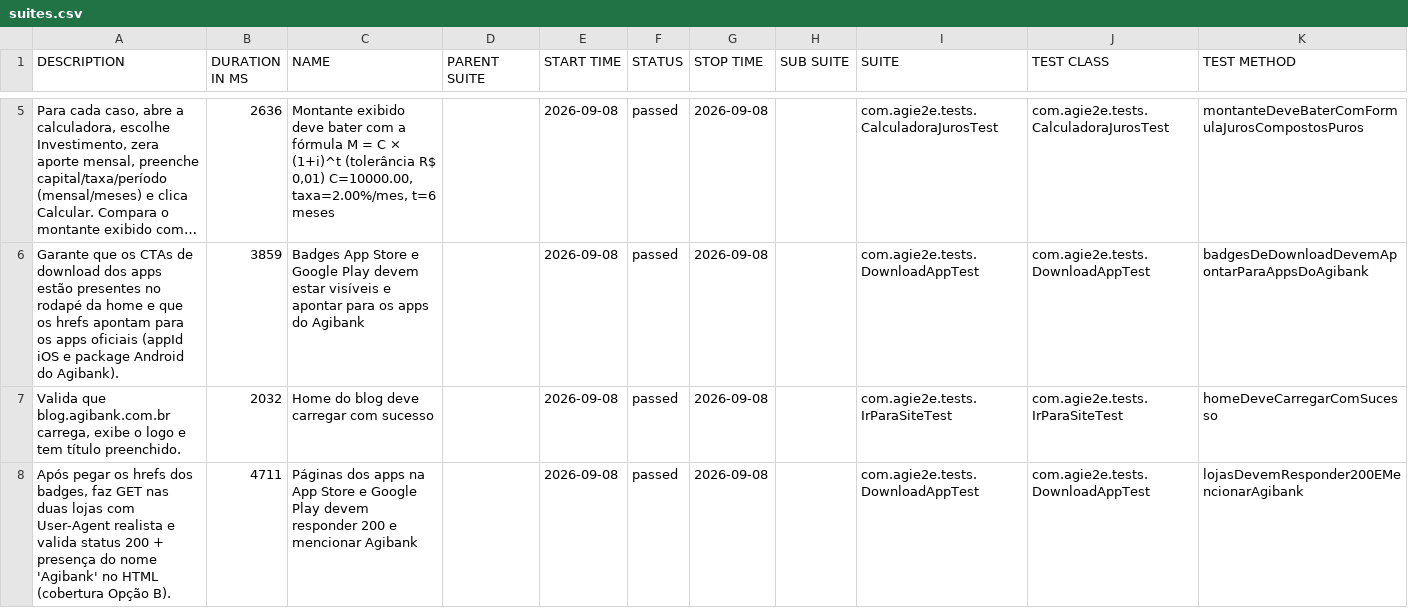
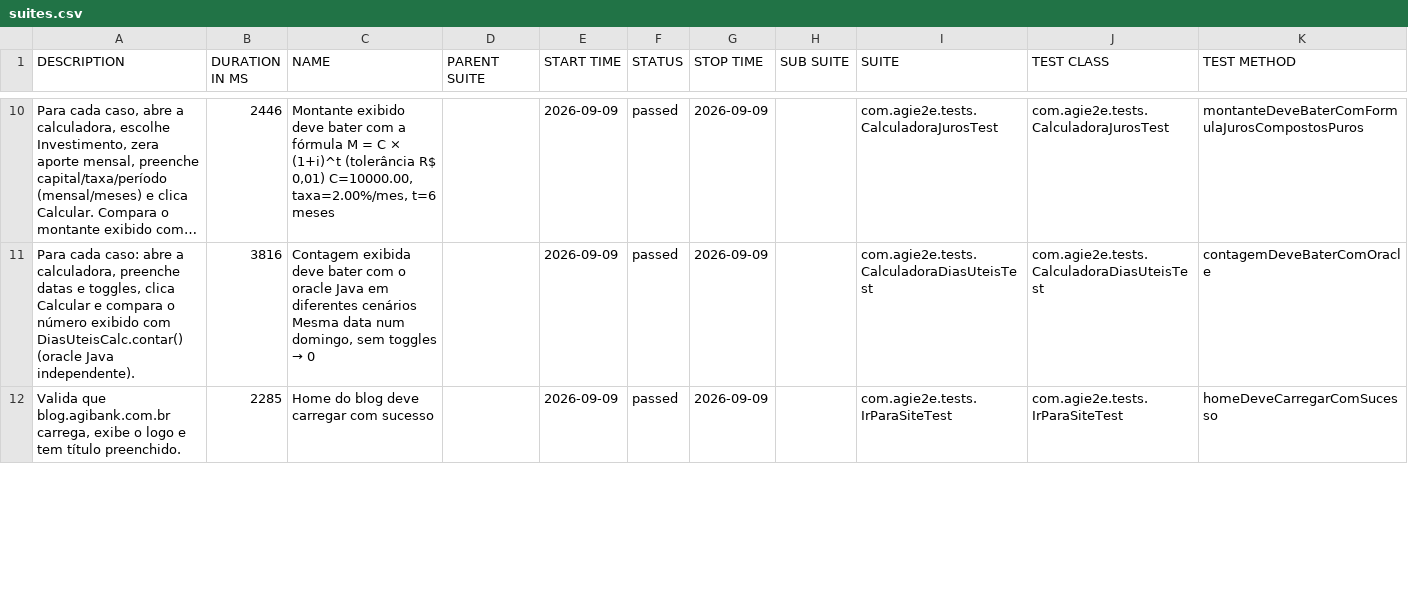
Before and after one commit to silasmarques/agi-e2e, a CSV file: data/suites.csv, drawn as a sheet; only a part is shown, gaps mark what is left out; long unchanged cells end in …; removed rows and columns are numbered as before the commit, all else as after; the diff covers the shown part only; the diff names each change by its address in the sheet, - before the commit and + after, or states it on an @@ line.

```diff
--- a/data/suites.csv
+++ b/data/suites.csv
-B10 (DURATION IN MS): 2636
+B10 (DURATION IN MS): 2446
-E10 (START TIME): 2026-09-08
+E10 (START TIME): 2026-09-09
-G10 (STOP TIME): 2026-09-08
+G10 (STOP TIME): 2026-09-09
-row 6: Garante que os CTAs de download dos apps estão presentes no rodapé da home e que os hrefs apontam para os apps oficiais (appId iOS e package Android do Agibank). | 3859 | Badges App Store e Google Play devem estar visíveis e apontar para os apps do Agibank |  | 2026-09-08 | passed | 2026-09-08 |  | com.agie2e.tests.DownloadAppTest | com.agie2e.tests.DownloadAppTest | badgesDeDownloadDevemApontarParaAppsDoAgibank
+row 11: Para cada caso: abre a calculadora, preenche datas e toggles, clica Calcular e compara o número exibido com DiasUteisCalc.contar() (oracle Java independente). | 3816 | Contagem exibida deve bater com o oracle Java em diferentes cenários Mesma data num domingo, sem toggles → 0 |  | 2026-09-09 | passed | 2026-09-09 |  | com.agie2e.tests.CalculadoraDiasUteisTest | com.agie2e.tests.CalculadoraDiasUteisTest | contagemDeveBaterComOracle
-B12 (DURATION IN MS): 2032
+B12 (DURATION IN MS): 2285
-E12 (START TIME): 2026-09-08
+E12 (START TIME): 2026-09-09
-G12 (STOP TIME): 2026-09-08
+G12 (STOP TIME): 2026-09-09
-row 8: Após pegar os hrefs dos badges, faz GET nas duas lojas com User-Agent realista e valida status 200 + presença do nome 'Agibank' no HTML (cobertura Opção B). | 4711 | Páginas dos apps na App Store e Google Play devem responder 200 e mencionar Agibank |  | 2026-09-08 | passed | 2026-09-08 |  | com.agie2e.tests.DownloadAppTest | com.agie2e.tests.DownloadAppTest | lojasDevemResponder200EMencionarAgibank
```
Also changed, not shown: 6 added rows, 5 removed rows and 29 edited cells elsewhere in this file, data/behaviors.csv, 48 other files.
